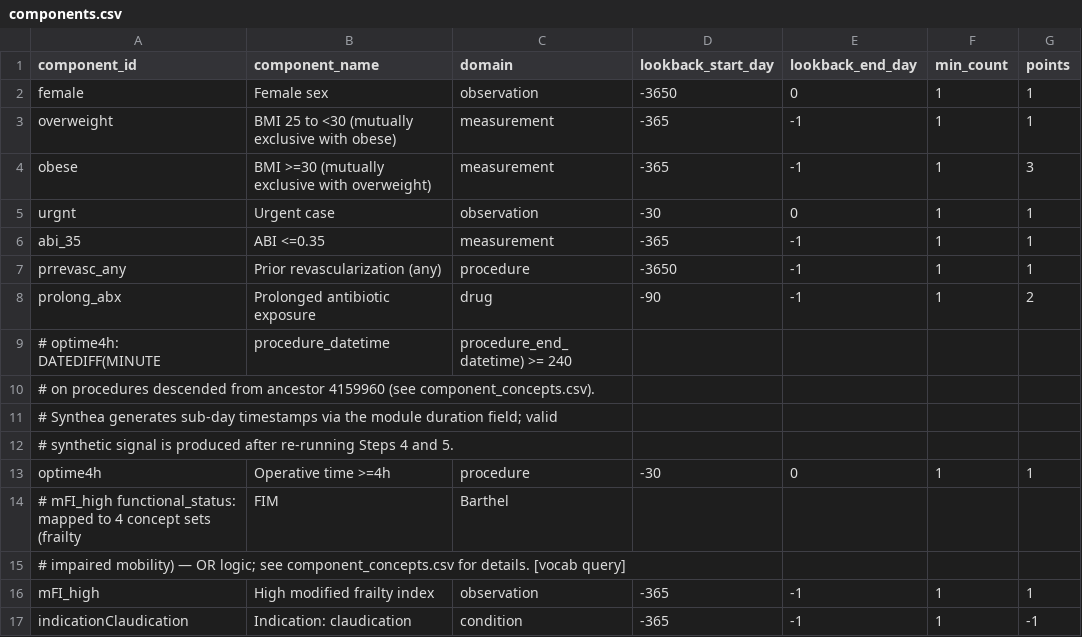
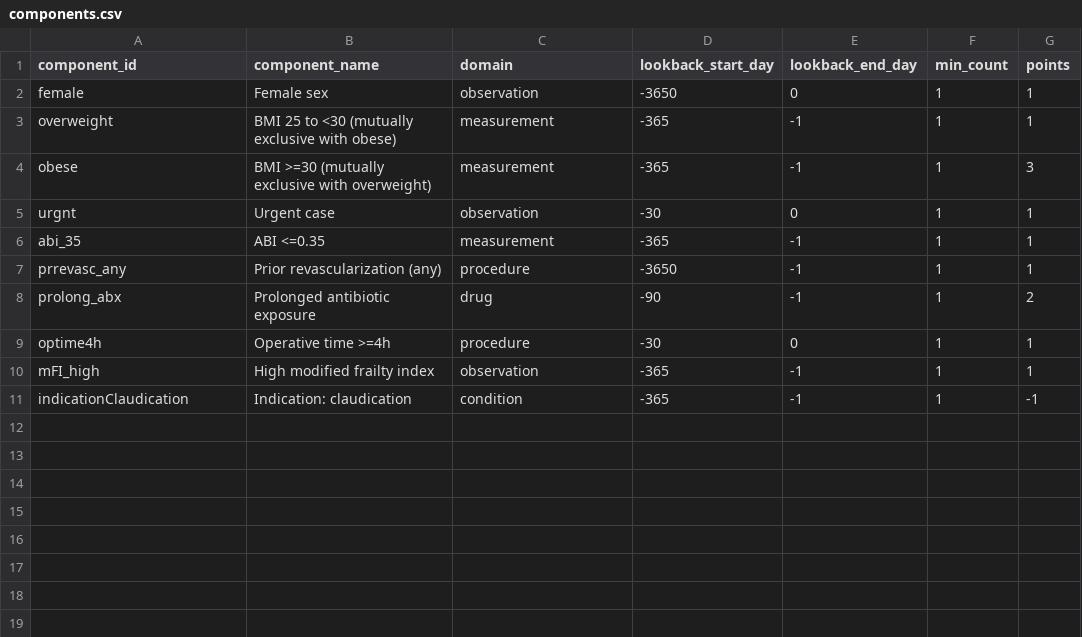
Before and after one commit to Duke-Vascular-Informatics/synthea-omop-template, a CSV file: risk_score/components.csv, drawn as a sheet.

```diff
--- a/risk_score/components.csv
+++ b/risk_score/components.csv
@@ -8,9 +8,3 @@ prrevasc_any,Prior revascularization (any),procedure,-3650,-1,1,1
 prolong_abx,Prolonged antibiotic exposure,drug,-90,-1,1,2
-# optime4h: DATEDIFF(MINUTE, procedure_datetime, procedure_end_datetime) >= 240
-# on procedures descended from ancestor 4159960 (see component_concepts.csv).
-# Synthea generates sub-day timestamps via the module duration field; valid
-# synthetic signal is produced after re-running Steps 4 and 5.
 optime4h,Operative time >=4h,procedure,-30,0,1,1
-# mFI_high functional_status: mapped to 4 concept sets (frailty, FIM, Barthel,
-# impaired mobility) — OR logic; see component_concepts.csv for details. [vocab query]
 mFI_high,High modified frailty index,observation,-365,-1,1,1
```
Also changed, not shown: 1 other file.
